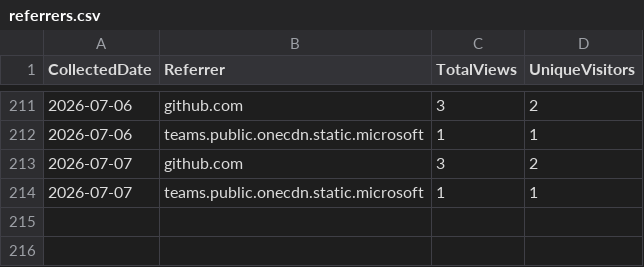
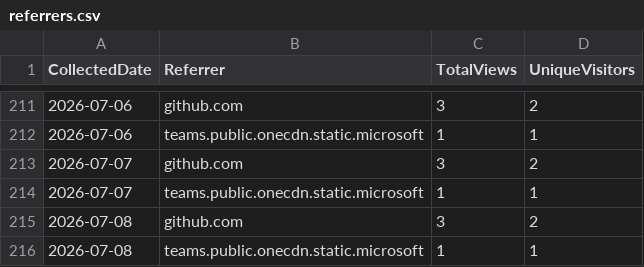
Before and after one commit to ZacharyLuz/Get-AzAIModelAvailability, a CSV file: data/referrers.csv, drawn as a sheet; only a part is shown, gaps mark what is left out.

```diff
--- a/data/referrers.csv
+++ b/data/referrers.csv
@@ -214 +214,3 @@ CollectedDate,Referrer,TotalViews,UniqueVisitors
 "2026-07-07","teams.public.onecdn.static.microsoft",1,1
+"2026-07-08","github.com",3,2
+"2026-07-08","teams.public.onecdn.static.microsoft",1,1
```
Also changed, not shown: data/paths.csv, data/release-downloads.csv, 3 other files.
